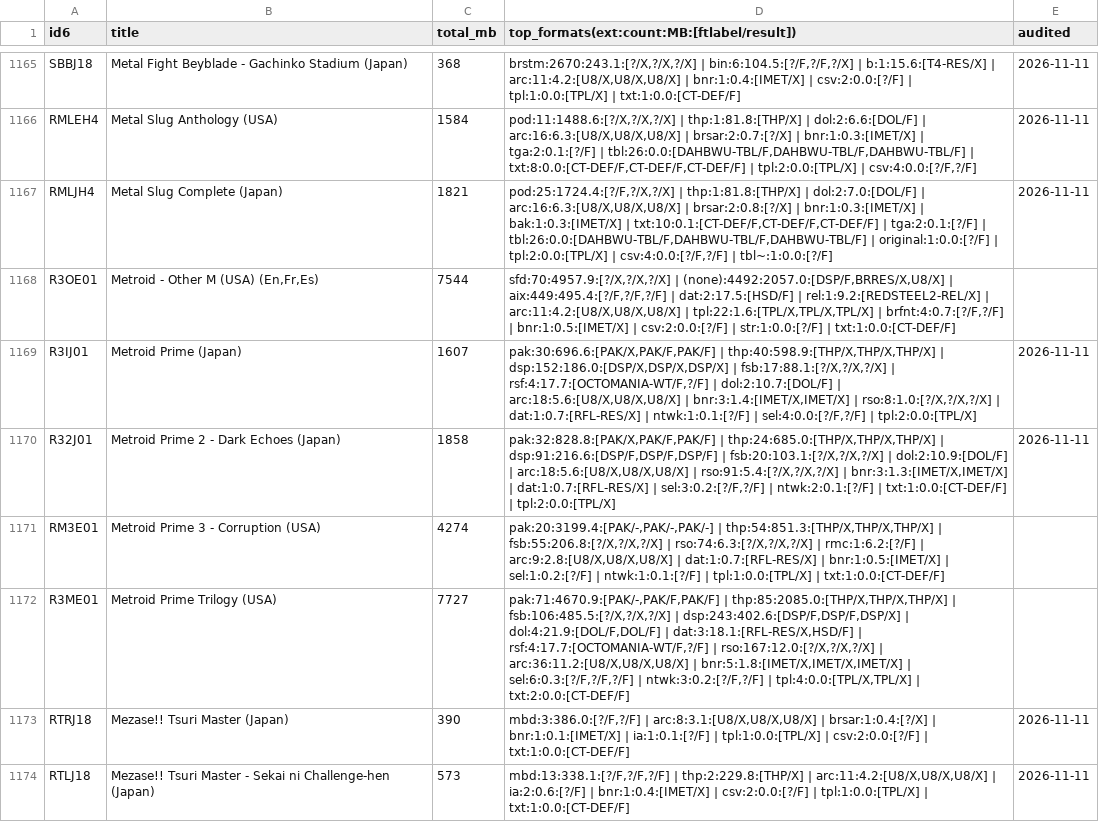
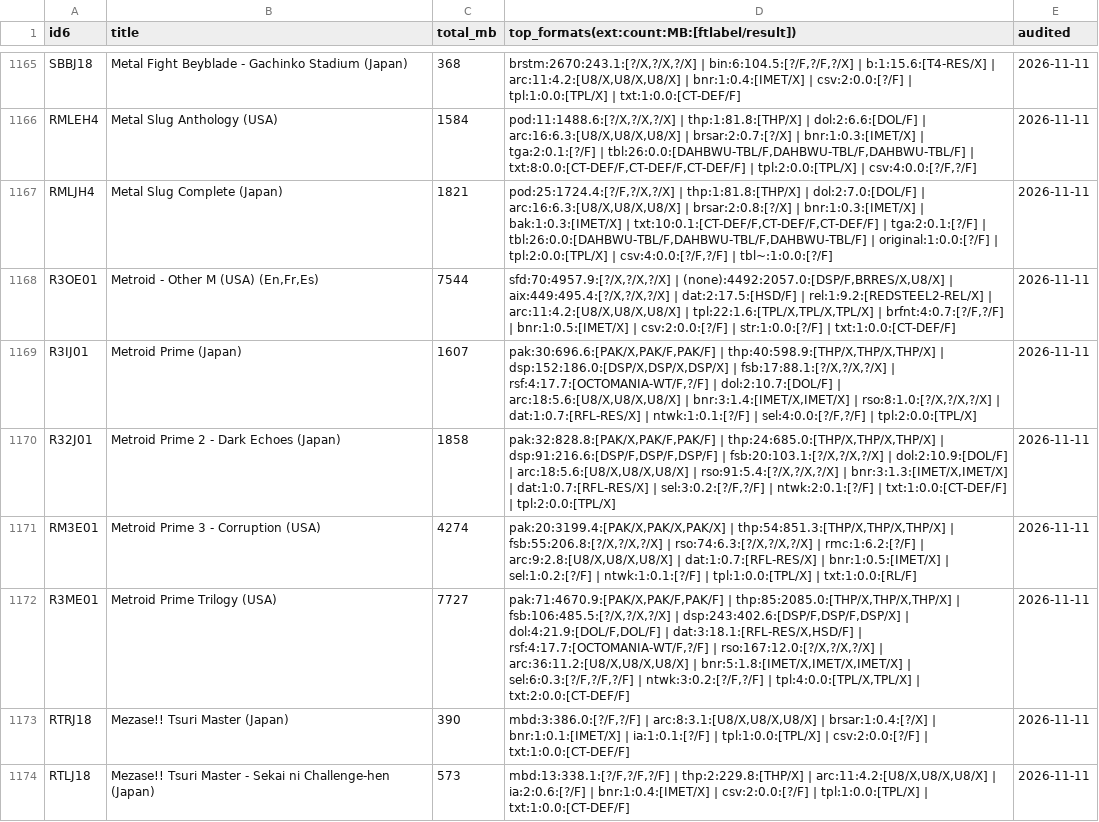
Before and after one commit to quatric/nintoolbox, a CSV file: docs/wii-census/formats.csv, drawn as a sheet; only a part is shown, gaps mark what is left out; the diff covers the shown part only.

Commit message:
Census: merge re-audited games (22 new)

```diff
--- a/docs/wii-census/formats.csv
+++ b/docs/wii-census/formats.csv
@@ -1167,7 +1167,7 @@ RMLEH4,Metal Slug Anthology (USA),1584,"pod:11:1488.6:[?/X,?/X,?/X] | thp:1:81.8
 RMLJH4,Metal Slug Complete (Japan),1821,"pod:25:1724.4:[?/F,?/X,?/X] | thp:1:81.8:[THP/X] | dol:2:7.0:[DOL/F] | arc:16:6.3:[U8/X,U8/X,U8/X] | brsar:2:0.8:[?/X] | bnr:1:0.3:[IMET/X] | bak:1:0.3:[IMET/X] | txt:10:0.1:[CT-DEF/F,CT-DEF/F,CT-DEF/F] | tga:2:0.1:[?/F] | tbl:26:0.0:[DAHBWU-TBL/F,DAHBWU-TBL/F,DAHBWU-TBL/F] | original:1:0.0:[?/F] | tpl:2:0.0:[TPL/X] | csv:4:0.0:[?/F,?/F] | tbl~:1:0.0:[?/F]",2026-11-11
-R3OE01,"Metroid - Other M (USA) (En,Fr,Es)",7544,"sfd:70:4957.9:[?/X,?/X,?/X] | (none):4492:2057.0:[DSP/F,BRRES/X,U8/X] | aix:449:495.4:[?/F,?/F,?/F] | dat:2:17.5:[HSD/F] | rel:1:9.2:[REDSTEEL2-REL/X] | arc:11:4.2:[U8/X,U8/X,U8/X] | tpl:22:1.6:[TPL/X,TPL/X,TPL/X] | brfnt:4:0.7:[?/F,?/F] | bnr:1:0.5:[IMET/X] | csv:2:0.0:[?/F] | str:1:0.0:[?/F] | txt:1:0.0:[CT-DEF/F]",
+R3OE01,"Metroid - Other M (USA) (En,Fr,Es)",7544,"sfd:70:4957.9:[?/X,?/X,?/X] | (none):4492:2057.0:[DSP/F,BRRES/X,U8/X] | aix:449:495.4:[?/X,?/X,?/X] | dat:2:17.5:[HSD/F] | rel:1:9.2:[REDSTEEL2-REL/X] | arc:11:4.2:[U8/X,U8/X,U8/X] | tpl:22:1.6:[TPL/X,TPL/X,TPL/X] | brfnt:4:0.7:[?/F,?/F] | bnr:1:0.5:[IMET/X] | csv:2:0.0:[?/F] | str:1:0.0:[?/F] | txt:1:0.0:[CT-DEF/F]",2026-11-11
 R3IJ01,Metroid Prime (Japan),1607,"pak:30:696.6:[PAK/X,PAK/F,PAK/F] | thp:40:598.9:[THP/X,THP/X,THP/X] | dsp:152:186.0:[DSP/X,DSP/X,DSP/X] | fsb:17:88.1:[?/X,?/X,?/X] | rsf:4:17.7:[OCTOMANIA-WT/F,?/F] | dol:2:10.7:[DOL/F] | arc:18:5.6:[U8/X,U8/X,U8/X] | bnr:3:1.4:[IMET/X,IMET/X] | rso:8:1.0:[?/X,?/X,?/X] | dat:1:0.7:[RFL-RES/X] | ntwk:1:0.1:[?/F] | sel:4:0.0:[?/F,?/F] | tpl:2:0.0:[TPL/X]",2026-11-11
 R32J01,Metroid Prime 2 - Dark Echoes (Japan),1858,"pak:32:828.8:[PAK/X,PAK/F,PAK/F] | thp:24:685.0:[THP/X,THP/X,THP/X] | dsp:91:216.6:[DSP/F,DSP/F,DSP/F] | fsb:20:103.1:[?/X,?/X,?/X] | dol:2:10.9:[DOL/F] | arc:18:5.6:[U8/X,U8/X,U8/X] | rso:91:5.4:[?/X,?/X,?/X] | bnr:3:1.3:[IMET/X,IMET/X] | dat:1:0.7:[RFL-RES/X] | sel:3:0.2:[?/F,?/F] | ntwk:2:0.1:[?/F] | txt:1:0.0:[CT-DEF/F] | tpl:2:0.0:[TPL/X]",2026-11-11
-RM3E01,Metroid Prime 3 - Corruption (USA),4274,"pak:20:3199.4:[PAK/-,PAK/-,PAK/-] | thp:54:851.3:[THP/X,THP/X,THP/X] | fsb:55:206.8:[?/X,?/X,?/X] | rso:74:6.3:[?/X,?/X,?/X] | rmc:1:6.2:[?/F] | arc:9:2.8:[U8/X,U8/X,U8/X] | dat:1:0.7:[RFL-RES/X] | bnr:1:0.5:[IMET/X] | sel:1:0.2:[?/F] | ntwk:1:0.1:[?/F] | tpl:1:0.0:[TPL/X] | txt:1:0.0:[CT-DEF/F]",
-R3ME01,Metroid Prime Trilogy (USA),7727,"pak:71:4670.9:[PAK/-,PAK/F,PAK/F] | thp:85:2085.0:[THP/X,THP/X,THP/X] | fsb:106:485.5:[?/X,?/X,?/X] | dsp:243:402.6:[DSP/F,DSP/F,DSP/X] | dol:4:21.9:[DOL/F,DOL/F] | dat:3:18.1:[RFL-RES/X,HSD/F] | rsf:4:17.7:[OCTOMANIA-WT/F,?/F] | rso:167:12.0:[?/X,?/X,?/X] | arc:36:11.2:[U8/X,U8/X,U8/X] | bnr:5:1.8:[IMET/X,IMET/X,IMET/X] | sel:6:0.3:[?/F,?/F,?/F] | ntwk:3:0.2:[?/F,?/F] | tpl:4:0.0:[TPL/X,TPL/X] | txt:2:0.0:[CT-DEF/F]",
+RM3E01,Metroid Prime 3 - Corruption (USA),4274,"pak:20:3199.4:[PAK/X,PAK/X,PAK/X] | thp:54:851.3:[THP/X,THP/X,THP/X] | fsb:55:206.8:[?/X,?/X,?/X] | rso:74:6.3:[?/X,?/X,?/X] | rmc:1:6.2:[?/F] | arc:9:2.8:[U8/X,U8/X,U8/X] | dat:1:0.7:[RFL-RES/X] | bnr:1:0.5:[IMET/X] | sel:1:0.2:[?/F] | ntwk:1:0.1:[?/F] | tpl:1:0.0:[TPL/X] | txt:1:0.0:[RL/F]",2026-11-11
+R3ME01,Metroid Prime Trilogy (USA),7727,"pak:71:4670.9:[PAK/X,PAK/F,PAK/F] | thp:85:2085.0:[THP/X,THP/X,THP/X] | fsb:106:485.5:[?/X,?/X,?/X] | dsp:243:402.6:[DSP/F,DSP/F,DSP/X] | dol:4:21.9:[DOL/F,DOL/F] | dat:3:18.1:[RFL-RES/X,HSD/F] | rsf:4:17.7:[OCTOMANIA-WT/F,?/F] | rso:167:12.0:[?/X,?/X,?/X] | arc:36:11.2:[U8/X,U8/X,U8/X] | bnr:5:1.8:[IMET/X,IMET/X,IMET/X] | sel:6:0.3:[?/F,?/F,?/F] | ntwk:3:0.2:[?/F,?/F] | tpl:4:0.0:[TPL/X,TPL/X] | txt:2:0.0:[CT-DEF/F]",2026-11-11
 RTRJ18,Mezase!! Tsuri Master (Japan),390,"mbd:3:386.0:[?/F,?/F] | arc:8:3.1:[U8/X,U8/X,U8/X] | brsar:1:0.4:[?/X] | bnr:1:0.1:[IMET/X] | ia:1:0.1:[?/F] | tpl:1:0.0:[TPL/X] | csv:2:0.0:[?/F] | txt:1:0.0:[CT-DEF/F]",2026-11-11
```
Also changed, not shown: 32 edited cells elsewhere in this file, 1 other file.
